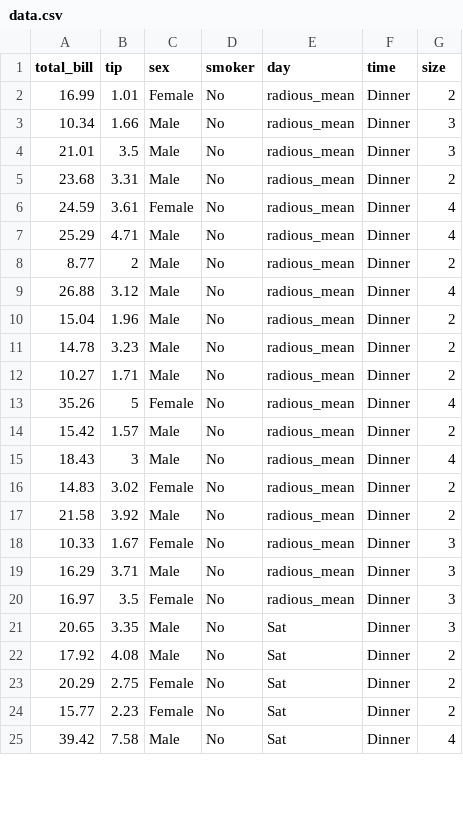
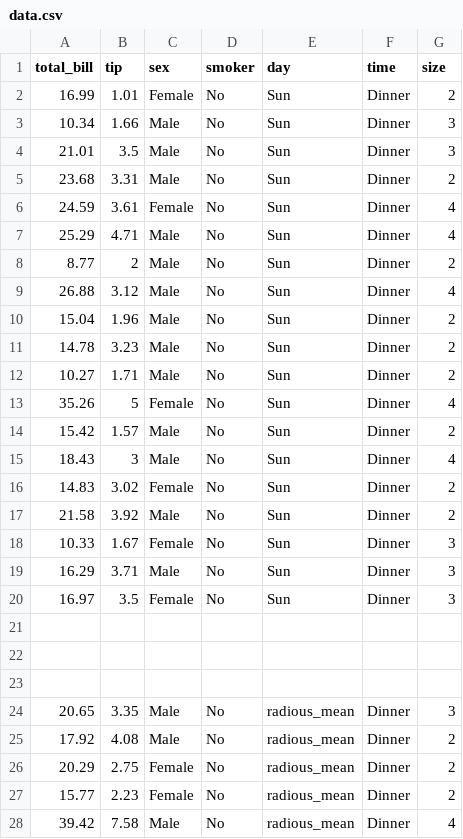
Before and after one commit to NusratTaki12/rdata, a CSV file: data.csv, drawn as a sheet; only a part is shown; the diff covers the shown part only.

```diff
--- a/data.csv
+++ b/data.csv
@@ -1,25 +1,28 @@
 total_bill,tip,sex,smoker,day,time,size
-16.99,1.01,Female,No,radious_mean,Dinner,2
-10.34,1.66,Male,No,radious_mean,Dinner,3
-21.01,3.5,Male,No,radious_mean,Dinner,3
-23.68,3.31,Male,No,radious_mean,Dinner,2
-24.59,3.61,Female,No,radious_mean,Dinner,4
-25.29,4.71,Male,No,radious_mean,Dinner,4
-8.77,2,Male,No,radious_mean,Dinner,2
-26.88,3.12,Male,No,radious_mean,Dinner,4
-15.04,1.96,Male,No,radious_mean,Dinner,2
-14.78,3.23,Male,No,radious_mean,Dinner,2
-10.27,1.71,Male,No,radious_mean,Dinner,2
-35.26,5,Female,No,radious_mean,Dinner,4
-15.42,1.57,Male,No,radious_mean,Dinner,2
-18.43,3,Male,No,radious_mean,Dinner,4
-14.83,3.02,Female,No,radious_mean,Dinner,2
-21.58,3.92,Male,No,radious_mean,Dinner,2
-10.33,1.67,Female,No,radious_mean,Dinner,3
-16.29,3.71,Male,No,radious_mean,Dinner,3
-16.97,3.5,Female,No,radious_mean,Dinner,3
-20.65,3.35,Male,No,Sat,Dinner,3
-17.92,4.08,Male,No,Sat,Dinner,2
-20.29,2.75,Female,No,Sat,Dinner,2
-15.77,2.23,Female,No,Sat,Dinner,2
-39.42,7.58,Male,No,Sat,Dinner,4
+16.99,1.01,Female,No,Sun,Dinner,2
+10.34,1.66,Male,No,Sun,Dinner,3
+21.01,3.5,Male,No,Sun,Dinner,3
+23.68,3.31,Male,No,Sun,Dinner,2
+24.59,3.61,Female,No,Sun,Dinner,4
+25.29,4.71,Male,No,Sun,Dinner,4
+8.77,2,Male,No,Sun,Dinner,2
+26.88,3.12,Male,No,Sun,Dinner,4
+15.04,1.96,Male,No,Sun,Dinner,2
+14.78,3.23,Male,No,Sun,Dinner,2
+10.27,1.71,Male,No,Sun,Dinner,2
+35.26,5,Female,No,Sun,Dinner,4
+15.42,1.57,Male,No,Sun,Dinner,2
+18.43,3,Male,No,Sun,Dinner,4
+14.83,3.02,Female,No,Sun,Dinner,2
+21.58,3.92,Male,No,Sun,Dinner,2
+10.33,1.67,Female,No,Sun,Dinner,3
+16.29,3.71,Male,No,Sun,Dinner,3
+16.97,3.5,Female,No,Sun,Dinner,3
+
+
+
+20.65,3.35,Male,No,radious_mean,Dinner,3
+17.92,4.08,Male,No,radious_mean,Dinner,2
+20.29,2.75,Female,No,radious_mean,Dinner,2
+15.77,2.23,Female,No,radious_mean,Dinner,2
+39.42,7.58,Male,No,radious_mean,Dinner,4
```
Also changed, not shown: 32 added rows and 141 edited cells elsewhere in this file.
